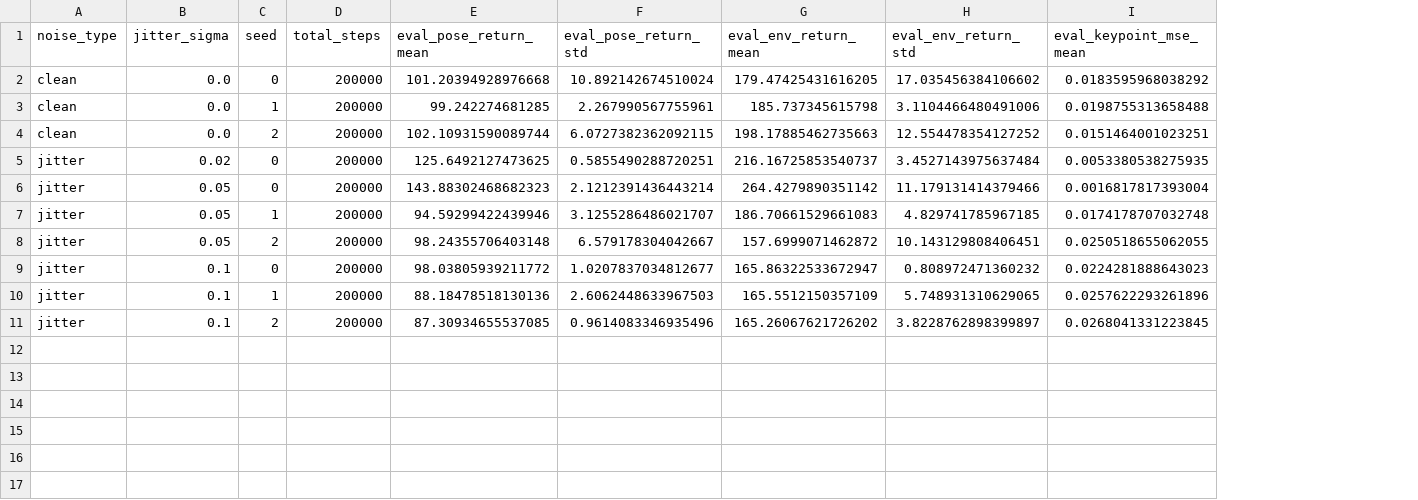
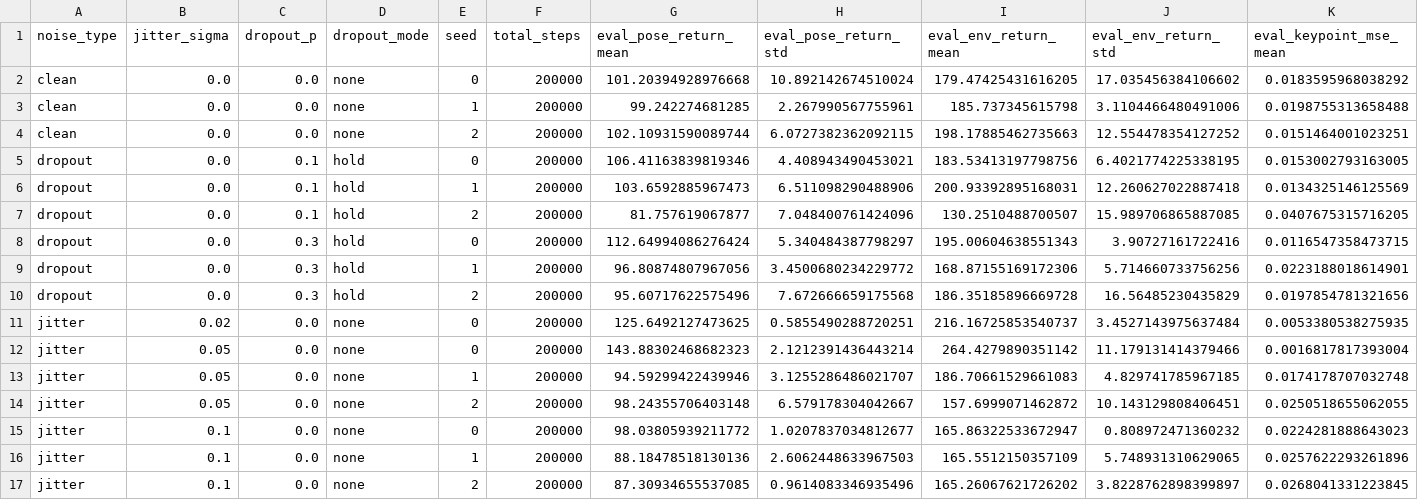
Before and after one commit to jodahoney/pose_under_pressure, a CSV file: outputs/summary/all_eval_metrics_filtered.csv, drawn as a sheet; only a part is shown; rows hold the shown columns only; the diff names each change by its address in the sheet, - before the commit and + after, or states it on an @@ line.

Commit message:
Add dropout corruption and reward alignment analysis

```diff
--- a/outputs/summary/all_eval_metrics_filtered.csv
+++ b/outputs/summary/all_eval_metrics_filtered.csv
+column C (dropout_p), rows 2-4: all 0.0; rows 11-17: all 0.0
+column D (dropout_mode), rows 2-4: all none; rows 11-17: all none
+row 5: dropout | 0.0 | 0.1 | hold | 0 | 200000 | 106.41163839819346 | 4.408943490453021 | 183.53413197798756 | 6.4021774225338195 | 0.0153002793163005
+row 6: dropout | 0.0 | 0.1 | hold | 1 | 200000 | 103.6592885967473 | 6.511098290488906 | 200.93392895168031 | 12.260627022887418 | 0.0134325146125569
+row 7: dropout | 0.0 | 0.1 | hold | 2 | 200000 | 81.757619067877 | 7.048400761424096 | 130.2510488700507 | 15.989706865887085 | 0.0407675315716205
+row 8: dropout | 0.0 | 0.3 | hold | 0 | 200000 | 112.64994086276424 | 5.340484387798297 | 195.00604638551343 | 3.90727161722416 | 0.0116547358473715
+row 9: dropout | 0.0 | 0.3 | hold | 1 | 200000 | 96.80874807967056 | 3.4500680234229772 | 168.87155169172306 | 5.714660733756256 | 0.0223188018614901
+row 10: dropout | 0.0 | 0.3 | hold | 2 | 200000 | 95.60717622575496 | 7.672666659175568 | 186.35185896669728 | 16.56485230435829 | 0.0197854781321656
```
Also changed, not shown: outputs/summary/summary_by_condition_filtered.csv, 5 other files.
